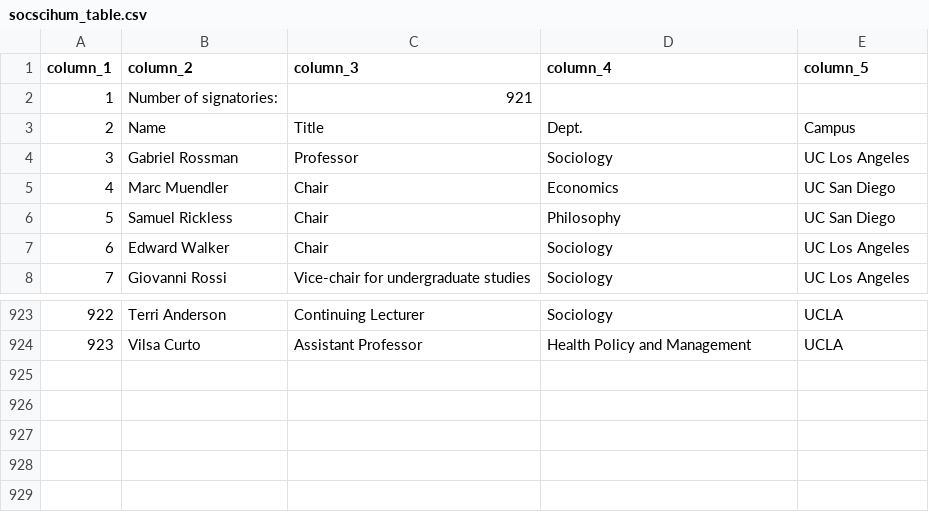
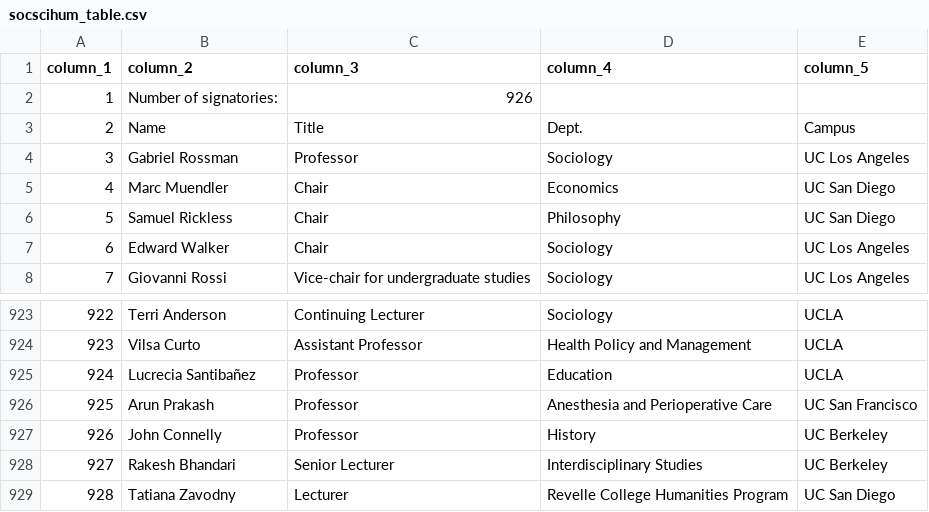
Before and after one commit to Hart-Hornor-Jones/signatory-analyzer, a CSV file: signatures/socscihum_table.csv, drawn as a sheet; only a part is shown, gaps mark what is left out.

```diff
--- a/signatures/socscihum_table.csv
+++ b/signatures/socscihum_table.csv
@@ -1,3 +1,3 @@
 column_1,column_2,column_3,column_4,column_5
-1,Number of signatories:,921,,
+1,Number of signatories:,926,,
 2,Name,Title,Dept.,Campus
@@ -924 +924,6 @@
 923,Vilsa Curto,Assistant Professor,Health Policy and Management,UCLA
+924,Lucrecia Santibañez,Professor,Education,UCLA
+925,Arun Prakash,Professor,Anesthesia and Perioperative Care,UC San Francisco
+926,John Connelly,Professor,History,UC Berkeley
+927,Rakesh Bhandari,Senior Lecturer,Interdisciplinary Studies,UC Berkeley
+928,Tatiana Zavodny,Lecturer,Revelle College Humanities Program,UC San Diego
```
Also changed, not shown: signatures/ucstudentsuccess_table.csv, 6 other files.
